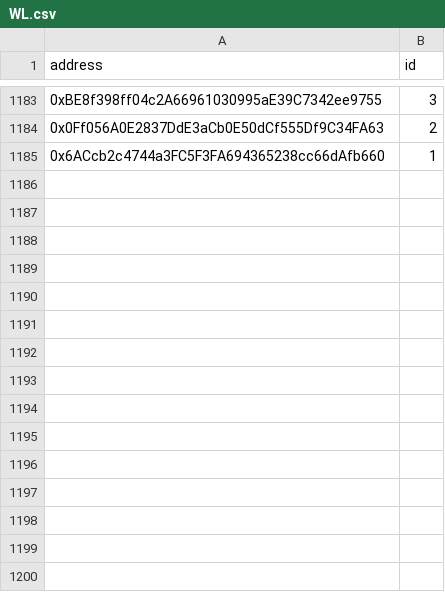
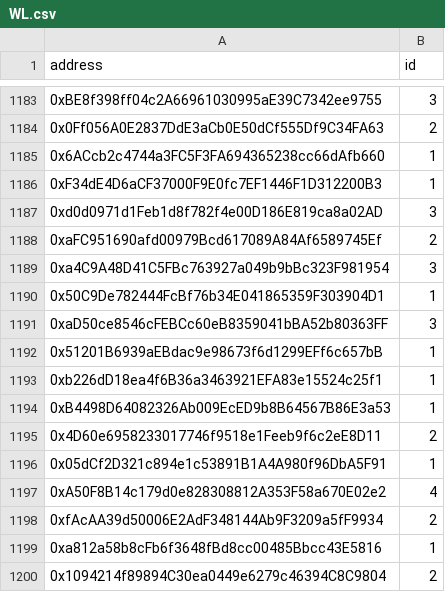
Before and after one commit to rolik2001/skulls-server, a CSV file: files/WL.csv, drawn as a sheet; only a part is shown, gaps mark what is left out; the diff names each change by its address in the sheet, - before the commit and + after, or states it on an @@ line.

Commit message:
added wl

```diff
--- a/files/WL.csv
+++ b/files/WL.csv
+row 1186: 0xF34dE4D6aCF37000F9E0fc7EF1446F1D312200B3 | 1
+row 1187: 0xd0d0971d1Feb1d8f782f4e00D186E819ca8a02AD | 3
+row 1188: 0xaFC951690afd00979Bcd617089A84Af6589745Ef | 2
+row 1189: 0xa4C9A48D41C5FBc763927a049b9bBc323F981954 | 3
+row 1190: 0x50C9De782444FcBf76b34E041865359F303904D1 | 1
+row 1191: 0xaD50ce8546cFEBCc60eB8359041bBA52b80363FF | 3
+row 1192: 0x51201B6939aEBdac9e98673f6d1299EFf6c657bB | 1
+row 1193: 0xb226dD18ea4f6B36a3463921EFA83e15524c25f1 | 1
+row 1194: 0xB4498D64082326Ab009EcED9b8B64567B86E3a53 | 1
+row 1195: 0x4D60e6958233017746f9518e1Feeb9f6c2eE8D11 | 2
+row 1196: 0x05dCf2D321c894e1c53891B1A4A980f96DbA5F91 | 1
+row 1197: 0xA50F8B14c179d0e828308812A353F58a670E02e2 | 4
+row 1198: 0xfAcAA39d50006E2AdF348144Ab9F3209a5fF9934 | 2
+row 1199: 0xa812a58b8cFb6f3648fBd8cc00485Bbcc43E5816 | 1
+row 1200: 0x1094214f89894C30ea0449e6279c46394C8C9804 | 2
```
